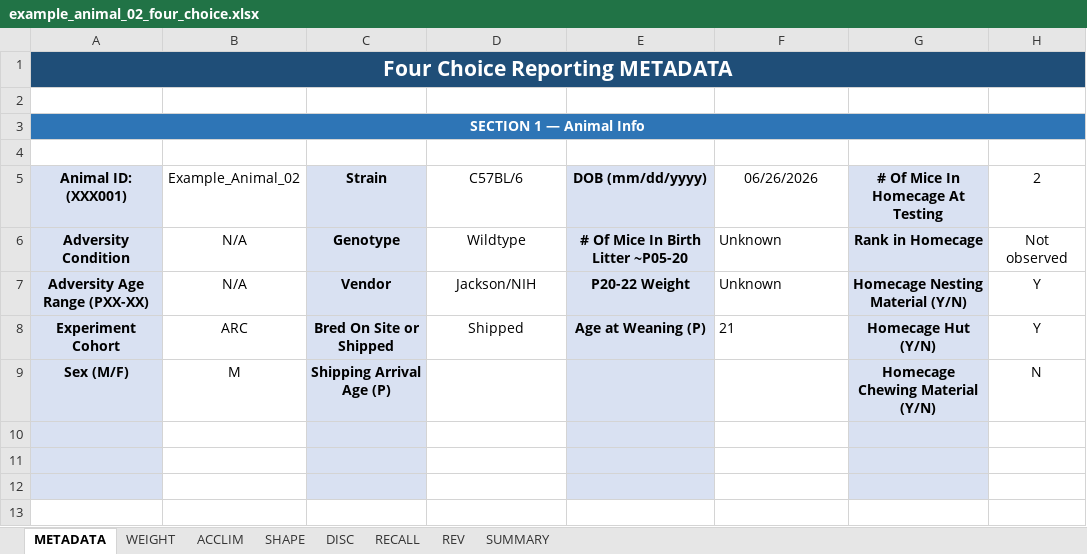
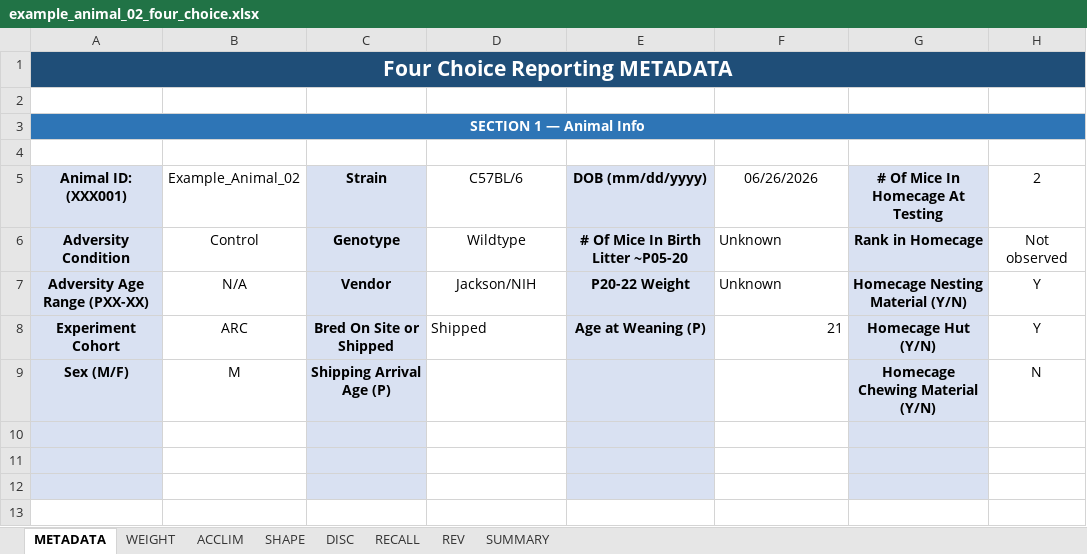
Before and after one commit to maracbaylis/four-choice-example, an Excel workbook: example_data/example_animal_02_four_choice.xlsx, sheet METADATA, drawn as a sheet; only a part is shown; values as stored, in another font and other column widths than the file's, no borders; the diff names each change by its address in the sheet, - before the commit and + after, or states it on an @@ line.

```diff
--- a/example_data/example_animal_02_four_choice.xlsx (sheet METADATA)
+++ b/example_data/example_animal_02_four_choice.xlsx (sheet METADATA)
-B6 (Example_Animal_02): N/A
+B6 (Example_Animal_02): Control
-D8 alignment: center
+D8 alignment: left
-F8 alignment: left
+F8 alignment: right
```
Also changed, not shown: sheet REV, sheet DISC, sheet RECALL, sheet SUMMARY, sheet WEIGHT, sheet SHAPE, 1 more sheet, example_data/example_animal_03_four_choice.xlsx, outputs/notebook_example/four_choice_master_outputs.xlsx, 36 other files.
